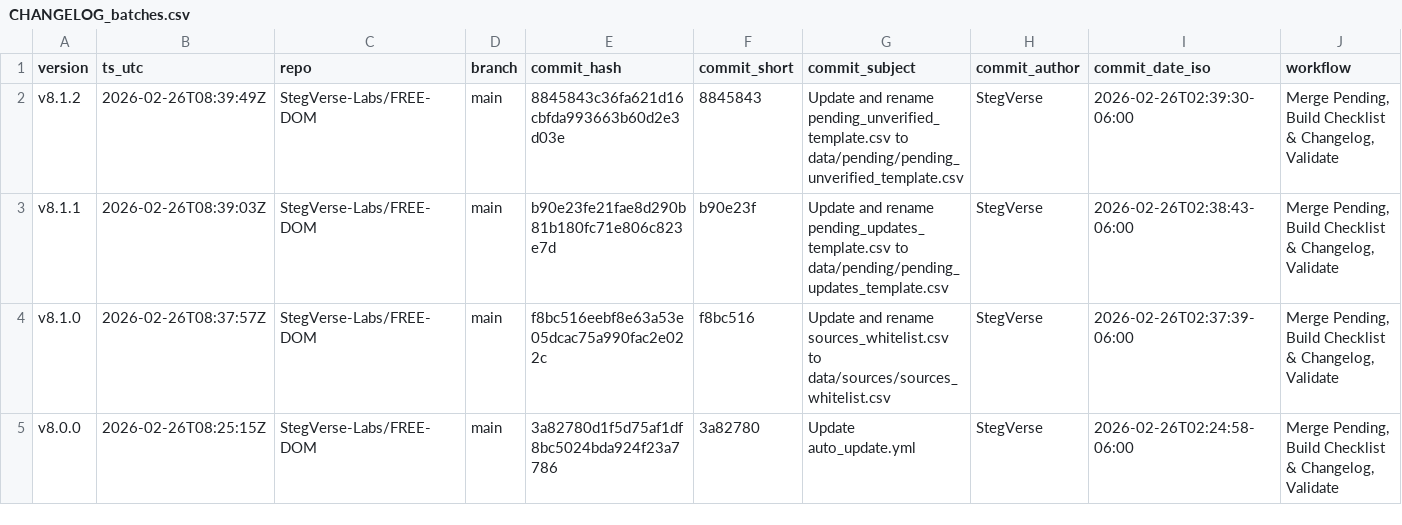
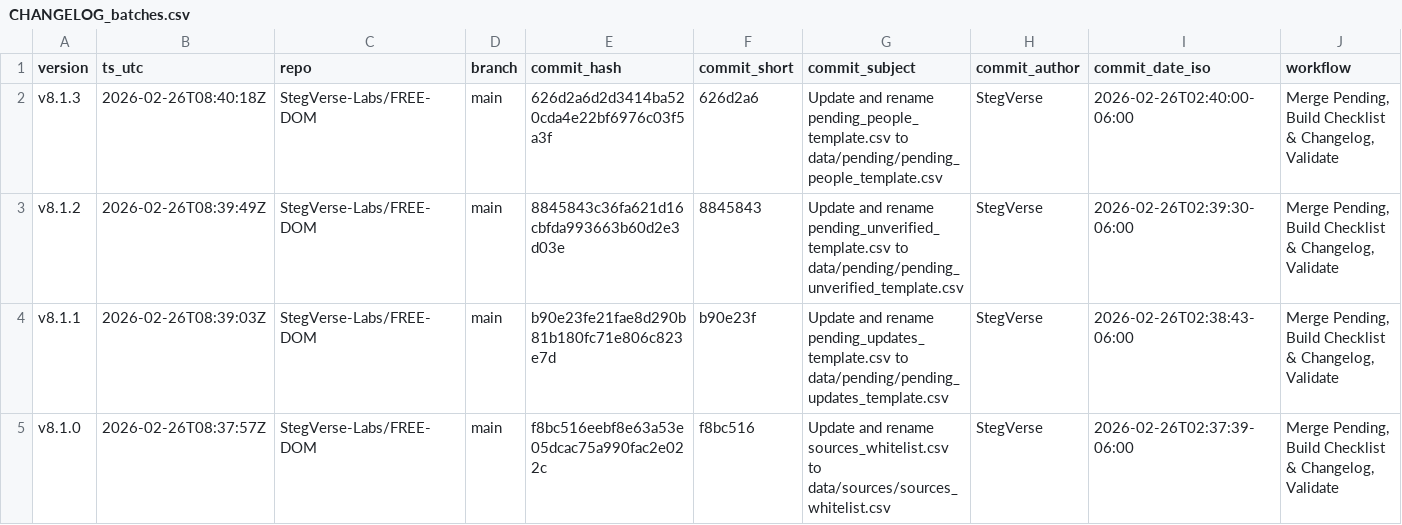
Before and after one commit to StegVerse-Labs/FREE-DOM, a CSV file: data/summary/CHANGELOG_batches.csv, drawn as a sheet; only a part is shown; the shorter side is filled out with more unchanged rows; rows hold the shown columns only; the diff names each change by its address in the sheet, - before the commit and + after, or states it on an @@ line.

Commit message:
chore(auto-update): merge + rebuild checklist & changelog + badge + validate

```diff
--- a/data/summary/CHANGELOG_batches.csv
+++ b/data/summary/CHANGELOG_batches.csv
+row 2: v8.1.3 | 2026-02-26T08:40:18Z | StegVerse-Labs/FREE-DOM | main | 626d2a6d2d3414ba520cda4e22bf6976c03f5a3f | 626d2a6 | Update and rename pending_people_template.csv to data/pending/pending_people_template.csv | StegVerse | 2026-02-26T02:40:00-06:00 | Merge Pending, Build Checklist & Changelog, Validate
```
Also changed, not shown: 3 other files.
